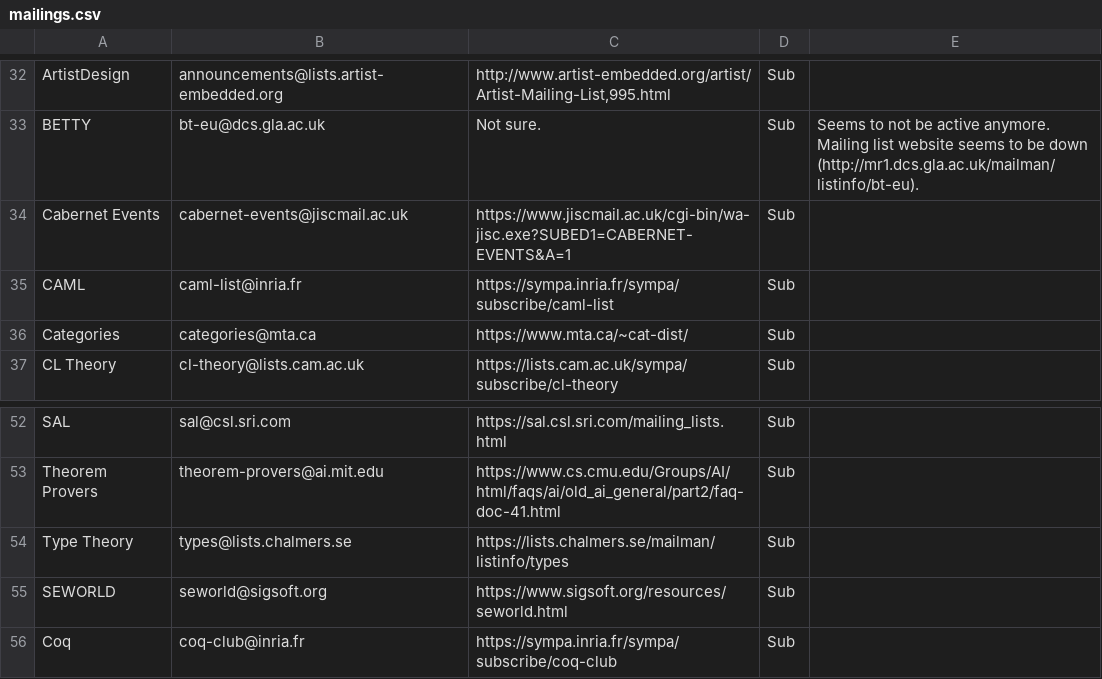
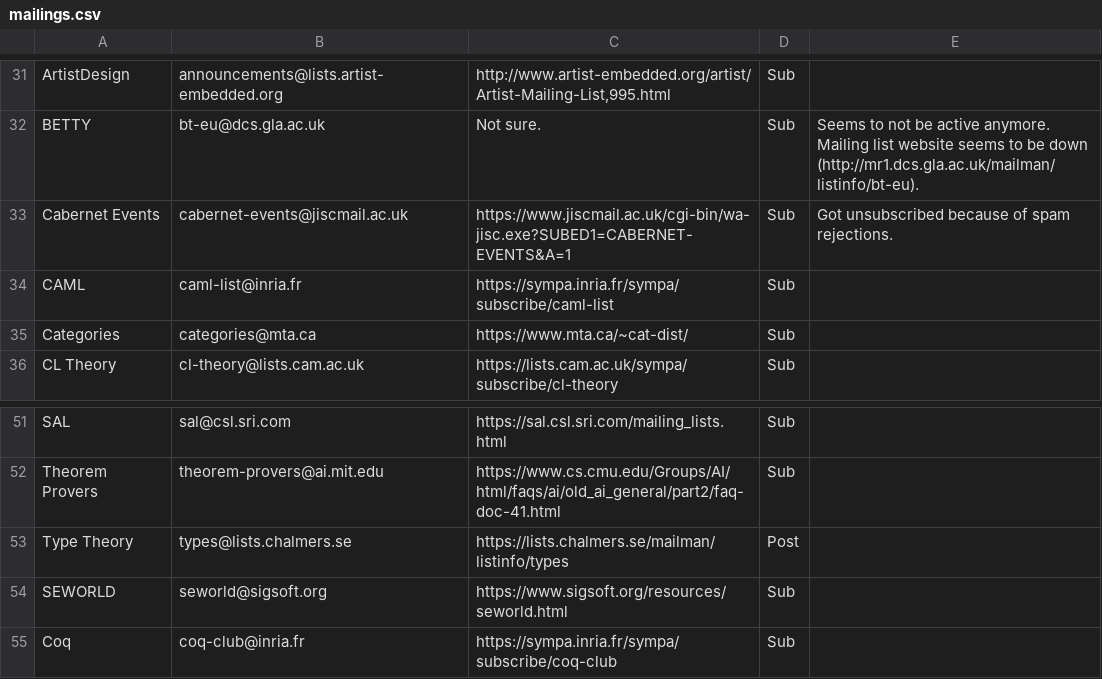
Before and after one commit to DisCoTec/discotec.github.io, a CSV file: mailings.csv, drawn as a sheet; only a part is shown, gaps mark what is left out; the diff covers the shown part only.

```diff
--- a/mailings.csv
+++ b/mailings.csv
@@ -33,3 +32,3 @@ ArtistDesign,announcements@lists.artist-embedded.org,"http://www.artist-embedded
 BETTY,bt-eu@dcs.gla.ac.uk,Not sure.,Sub,Seems to not be active anymore. Mailing list website seems to be down (http://mr1.dcs.gla.ac.uk/mailman/listinfo/bt-eu).
-Cabernet Events,cabernet-events@jiscmail.ac.uk,https://www.jiscmail.ac.uk/cgi-bin/wa-jisc.exe?SUBED1=CABERNET-EVENTS&A=1,Sub,
+Cabernet Events,cabernet-events@jiscmail.ac.uk,https://www.jiscmail.ac.uk/cgi-bin/wa-jisc.exe?SUBED1=CABERNET-EVENTS&A=1,Sub,Got unsubscribed because of spam rejections.
 CAML,caml-list@inria.fr,https://sympa.inria.fr/sympa/subscribe/caml-list,Sub,
@@ -53,3 +52,3 @@ SAL,sal@csl.sri.com,https://sal.csl.sri.com/mailing_lists.html,Sub,
 Theorem Provers,theorem-provers@ai.mit.edu,https://www.cs.cmu.edu/Groups/AI/html/faqs/ai/old_ai_general/part2/faq-doc-41.html,Sub,
-Type Theory,types@lists.chalmers.se,https://lists.chalmers.se/mailman/listinfo/types,Sub,
+Type Theory,types@lists.chalmers.se,https://lists.chalmers.se/mailman/listinfo/types,Post,
 SEWORLD,seworld@sigsoft.org,https://www.sigsoft.org/resources/seworld.html,Sub,
```
Also changed, not shown: 2 added rows, 2 removed rows and 7 edited cells elsewhere in this file.
